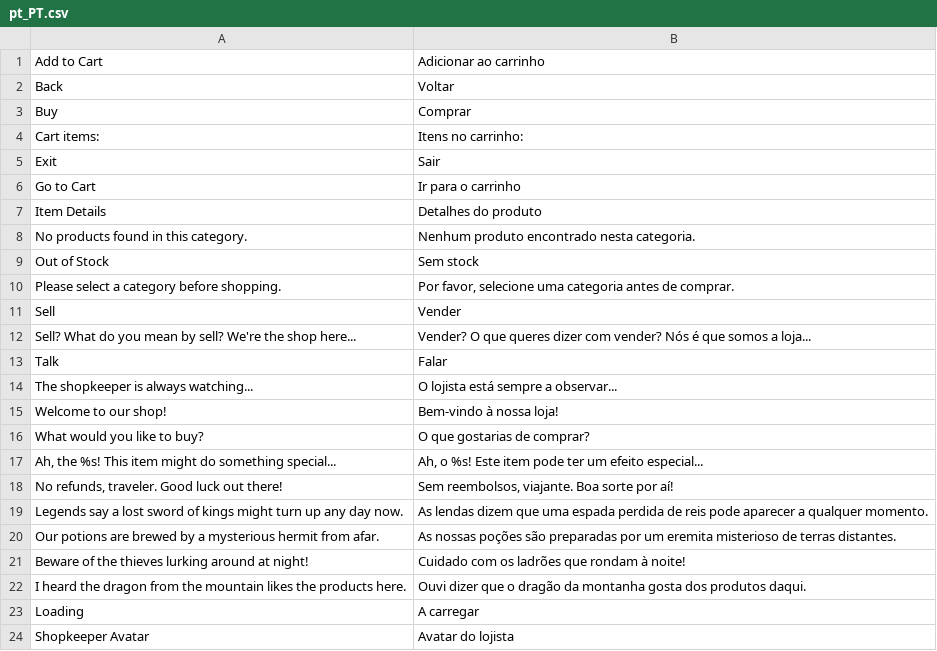
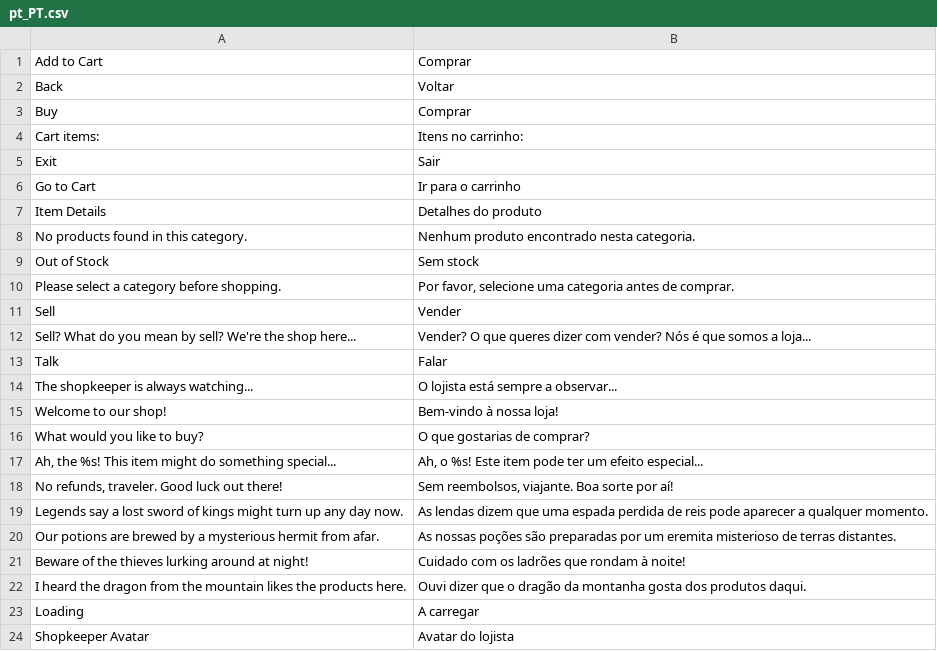
Before and after one commit to blopa/magento-2-retro-game-shop-page, a CSV file: app/code/Werules/GameShop/i18n/pt_PT.csv, drawn as a sheet.

```diff
--- a/app/code/Werules/GameShop/i18n/pt_PT.csv
+++ b/app/code/Werules/GameShop/i18n/pt_PT.csv
@@ -1,2 +1,2 @@
-"Add to Cart","Adicionar ao carrinho"
+"Add to Cart","Comprar"
 "Back","Voltar"
```
Also changed, not shown: app/code/Werules/GameShop/i18n/nl_NL.csv, 5 other files.
